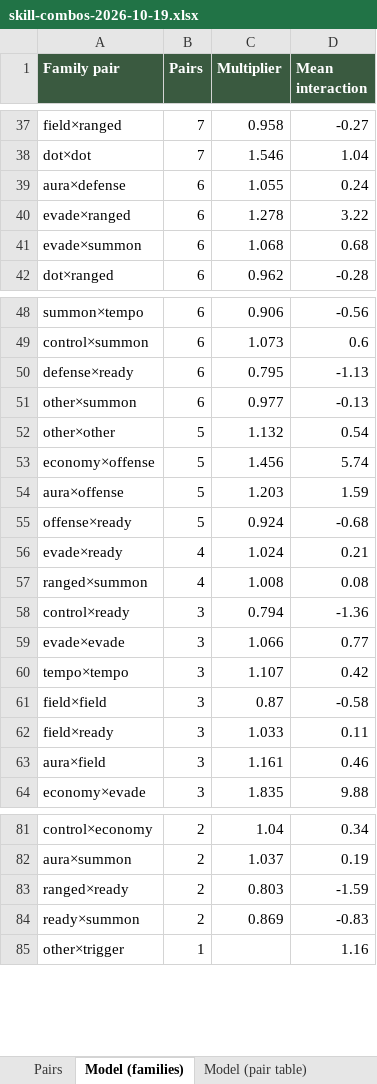
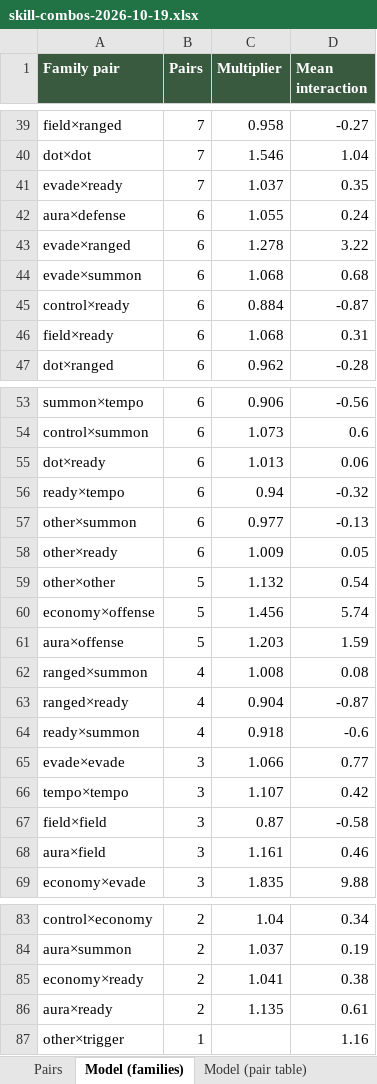
Before and after one commit to herougan/bramblewood-arena-game, an Excel workbook: docs/skill-combos-2026-10-19.xlsx, sheet Model (families), drawn as a sheet; only a part is shown, gaps mark what is left out; values as stored, in another font and other column widths than the file's, no borders; removed rows and columns are numbered as before the commit, all else as after; the diff covers the shown part only; the diff names each change by its address in the sheet, - before the commit and + after, or states it on an @@ line.

```diff
--- a/docs/skill-combos-2026-10-19.xlsx (sheet Model (families))
+++ b/docs/skill-combos-2026-10-19.xlsx (sheet Model (families))
+row 41: evade×ready | 7 | 1.037 | 0.35
+row 45: control×ready | 6 | 0.884 | -0.87
+row 46: field×ready | 6 | 1.068 | 0.31
-row 50: defense×ready | 6 | 0.795 | -1.13
+row 55: dot×ready | 6 | 1.013 | 0.06
+row 56: ready×tempo | 6 | 0.94 | -0.32
+row 58: other×ready | 6 | 1.009 | 0.05
-row 55: offense×ready | 5 | 0.924 | -0.68
-row 56: evade×ready | 4 | 1.024 | 0.21
-row 58: control×ready | 3 | 0.794 | -1.36
+row 63: ranged×ready | 4 | 0.904 | -0.87
+row 64: ready×summon | 4 | 0.918 | -0.6
-row 62: field×ready | 3 | 1.033 | 0.11
-row 83: ranged×ready | 2 | 0.803 | -1.59
-row 84: ready×summon | 2 | 0.869 | -0.83
+row 85: economy×ready | 2 | 1.041 | 0.38
+row 86: aura×ready | 2 | 1.135 | 0.61
```
Also changed, not shown: 3 added rows and 5 removed rows elsewhere in this sheet, sheet Pairs, sheet Model (pair table), sheet Coverage, 8 other files.
